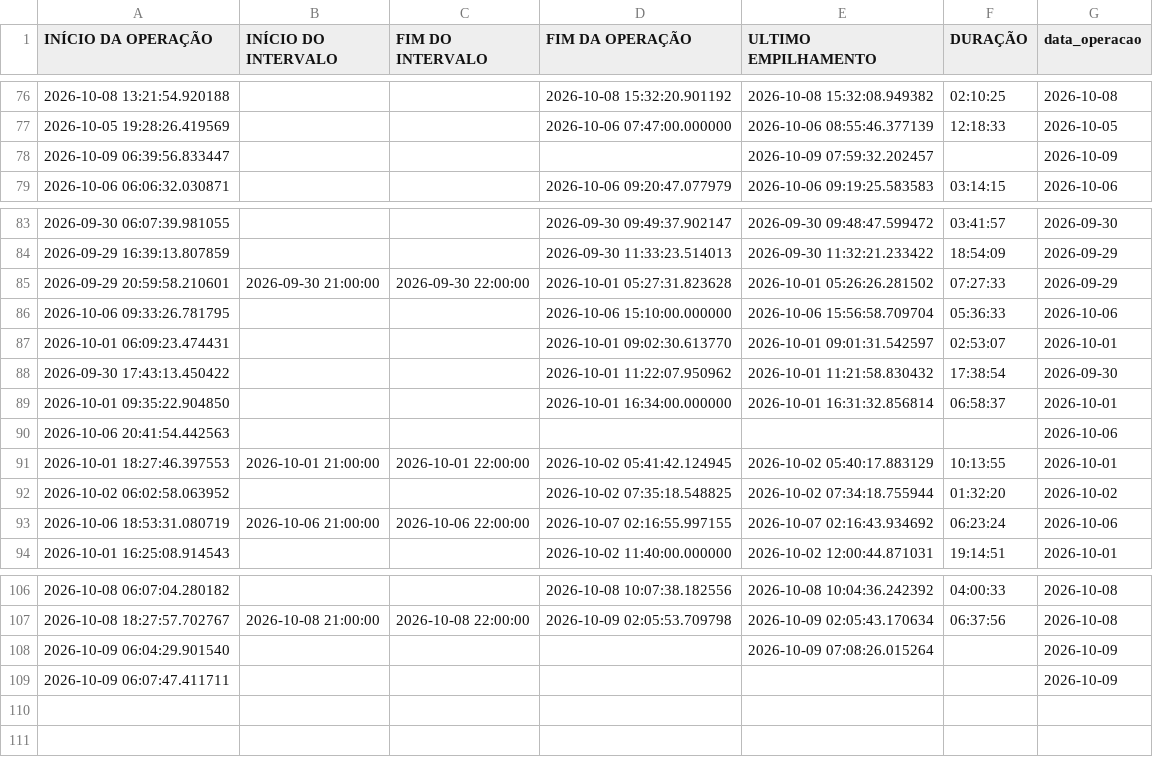
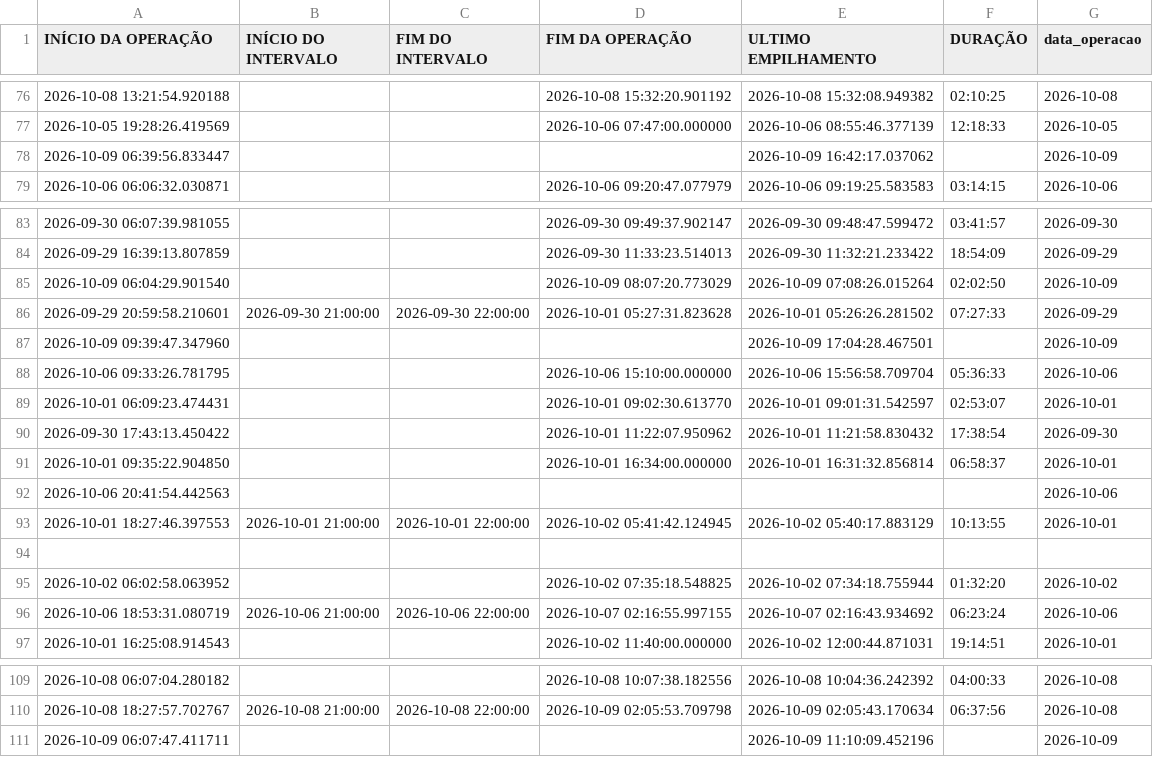
Before and after one commit to diogojfr/report-cdc-streamlit, a CSV file: data/tab_duracao_operacao.csv, drawn as a sheet; only a part is shown, gaps mark what is left out.

```diff
--- a/data/tab_duracao_operacao.csv
+++ b/data/tab_duracao_operacao.csv
@@ -77,3 +77,3 @@ INÍCIO DA OPERAÇÃO,INÍCIO DO INTERVALO,FIM DO INTERVALO,FIM DA OPERAÇÃO,UL
 2026-10-05 19:28:26.419569,,,2026-10-06 07:47:00.000000,2026-10-06 08:55:46.377139,12:18:33,2026-10-05
-2026-10-09 06:39:56.833447,,,,2026-10-09 07:59:32.202457,,2026-10-09
+2026-10-09 06:39:56.833447,,,,2026-10-09 16:42:17.037062,,2026-10-09
 2026-10-06 06:06:32.030871,,,2026-10-06 09:20:47.077979,2026-10-06 09:19:25.583583,03:14:15,2026-10-06
@@ -84,3 +84,5 @@ INÍCIO DA OPERAÇÃO,INÍCIO DO INTERVALO,FIM DO INTERVALO,FIM DA OPERAÇÃO,UL
 2026-09-29 16:39:13.807859,,,2026-09-30 11:33:23.514013,2026-09-30 11:32:21.233422,18:54:09,2026-09-29
+2026-10-09 06:04:29.901540,,,2026-10-09 08:07:20.773029,2026-10-09 07:08:26.015264,02:02:50,2026-10-09
 2026-09-29 20:59:58.210601,2026-09-30 21:00:00,2026-09-30 22:00:00,2026-10-01 05:27:31.823628,2026-10-01 05:26:26.281502,07:27:33,2026-09-29
+2026-10-09 09:39:47.347960,,,,2026-10-09 17:04:28.467501,,2026-10-09
 2026-10-06 09:33:26.781795,,,2026-10-06 15:10:00.000000,2026-10-06 15:56:58.709704,05:36:33,2026-10-06
@@ -91,2 +93,3 @@ INÍCIO DA OPERAÇÃO,INÍCIO DO INTERVALO,FIM DO INTERVALO,FIM DA OPERAÇÃO,UL
 2026-10-01 18:27:46.397553,2026-10-01 21:00:00,2026-10-01 22:00:00,2026-10-02 05:41:42.124945,2026-10-02 05:40:17.883129,10:13:55,2026-10-01
+,,,,,,
 2026-10-02 06:02:58.063952,,,2026-10-02 07:35:18.548825,2026-10-02 07:34:18.755944,01:32:20,2026-10-02
@@ -107,3 +110,2 @@ INÍCIO DA OPERAÇÃO,INÍCIO DO INTERVALO,FIM DO INTERVALO,FIM DA OPERAÇÃO,UL
 2026-10-08 18:27:57.702767,2026-10-08 21:00:00,2026-10-08 22:00:00,2026-10-09 02:05:53.709798,2026-10-09 02:05:43.170634,06:37:56,2026-10-08
-2026-10-09 06:04:29.901540,,,,2026-10-09 07:08:26.015264,,2026-10-09
-2026-10-09 06:07:47.411711,,,,,,2026-10-09
+2026-10-09 06:07:47.411711,,,,2026-10-09 11:10:09.452196,,2026-10-09
```
Also changed, not shown: data/conf_registros.csv, data/tab_errors.csv, 9 other files.
